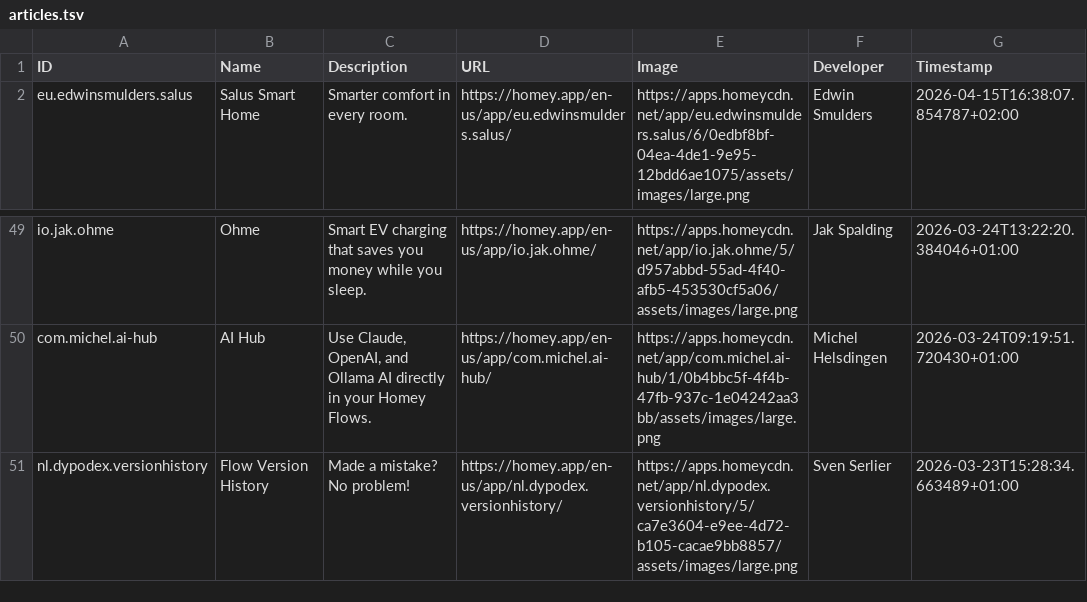
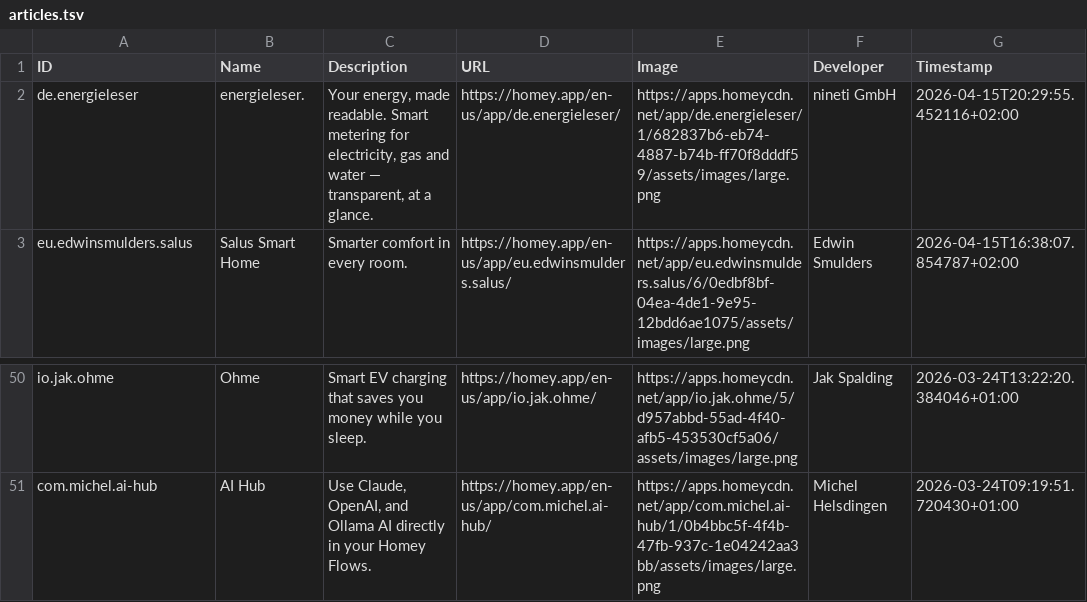
Before and after one commit to bennokress/rss-feeds, a TSV file: Homey App Store - New Apps/articles.tsv, drawn as a sheet; only a part is shown, gaps mark what is left out.

```diff
--- a/Homey App Store - New Apps/articles.tsv
+++ b/Homey App Store - New Apps/articles.tsv
@@ -1,2 +1,3 @@
 ID	Name	Description	URL	Image	Developer	Timestamp
+de.energieleser	energieleser.	Your energy, made readable. Smart metering for electricity, gas and water — transparent, at a glance.	https://homey.app/en-us/app/de.energieleser/	https://apps.homeycdn.net/app/de.energieleser/1/682837b6-eb74-4887-b74b-ff70f8dddf59/assets/images/large.png	nineti GmbH	2026-04-15T20:29:55.452116+02:00
 eu.edwinsmulders.salus	Salus Smart Home	Smarter comfort in every room.	https://homey.app/en-us/app/eu.edwinsmulders.salus/	https://apps.homeycdn.net/app/eu.edwinsmulders.salus/6/0edbf8bf-04ea-4de1-9e95-12bdd6ae1075/assets/images/large.png	Edwin Smulders	2026-04-15T16:38:07.854787+02:00
@@ -50,2 +51 @@ io.jak.ohme	Ohme	Smart EV charging that saves you money while you sleep.	https:/
 com.michel.ai-hub	AI Hub	Use Claude, OpenAI, and Ollama AI directly in your Homey Flows.	https://homey.app/en-us/app/com.michel.ai-hub/	https://apps.homeycdn.net/app/com.michel.ai-hub/1/0b4bbc5f-4f4b-47fb-937c-1e04242aa3bb/assets/images/large.png	Michel Helsdingen	2026-03-24T09:19:51.720430+01:00
-nl.dypodex.versionhistory	Flow Version History	Made a mistake? No problem!	https://homey.app/en-us/app/nl.dypodex.versionhistory/	https://apps.homeycdn.net/app/nl.dypodex.versionhistory/5/ca7e3604-e9ee-4d72-b105-cacae9bb8857/assets/images/large.png	Sven Serlier	2026-03-23T15:28:34.663489+01:00
```
Also changed, not shown: 1 other file.
